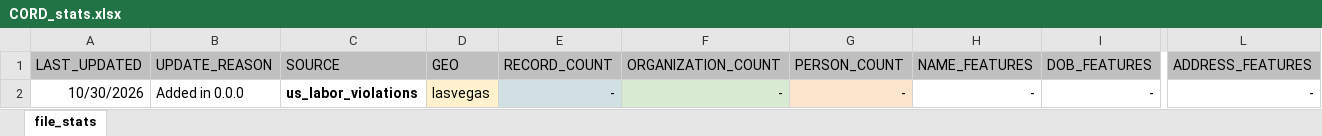
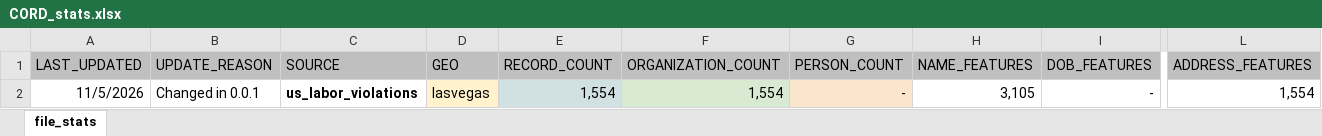
Before and after one commit to Senzing/cords, an Excel workbook: development/CORD_stats.xlsx, sheet file_stats, drawn as a sheet; only a part is shown, gaps mark what is left out; values as stored, in another font and other column widths than the file's, no borders; the diff names each change by its address in the sheet, - before the commit and + after, or states it on an @@ line.

```diff
--- a/development/CORD_stats.xlsx (sheet file_stats)
+++ b/development/CORD_stats.xlsx (sheet file_stats)
-A2 (LAST_UPDATED): 10/30/2026
+A2 (LAST_UPDATED): 11/5/2026
-B2 (UPDATE_REASON): Added in 0.0.0
+B2 (UPDATE_REASON): Changed in 0.0.1
-E2 (RECORD_COUNT): -
+E2 (RECORD_COUNT): 1,554
-F2 (ORGANIZATION_COUNT): -
+F2 (ORGANIZATION_COUNT): 1,554
-H2 (NAME_FEATURES): -
+H2 (NAME_FEATURES): 3,105
-L2 (ADDRESS_FEATURES): -
+L2 (ADDRESS_FEATURES): 1,554
```
Also changed, not shown: 7 other files.
